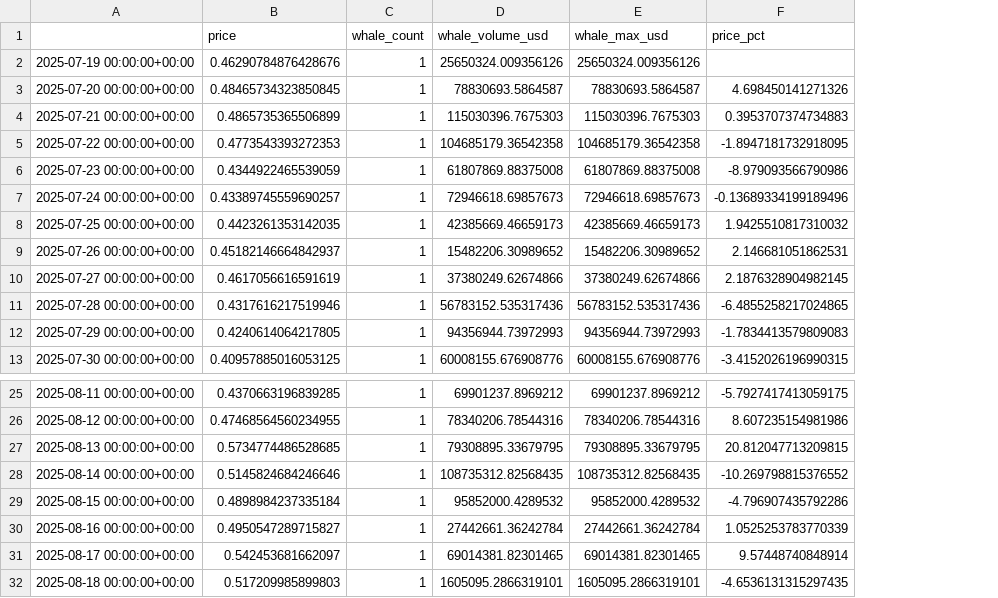
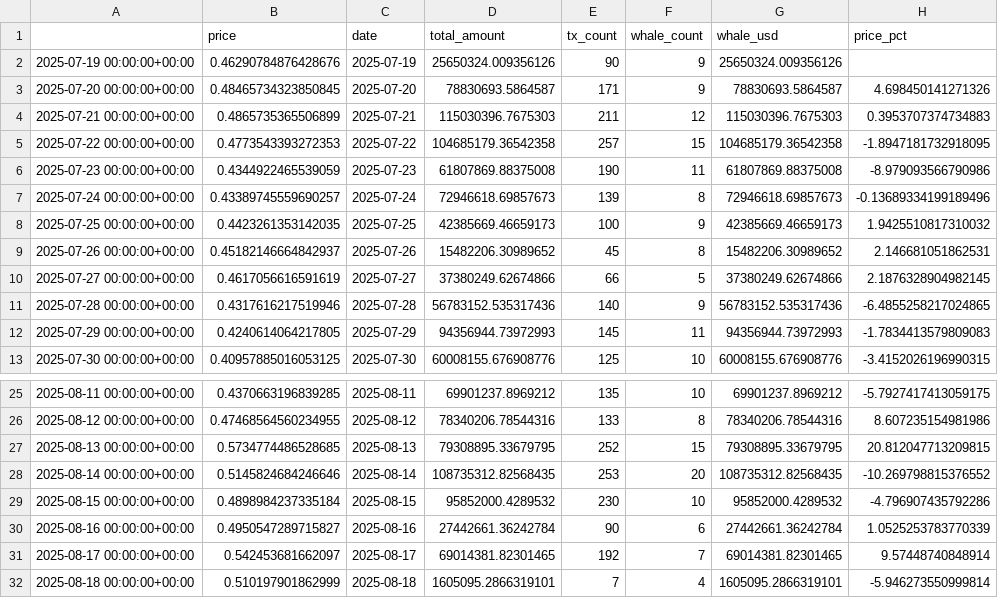
Before and after one commit to Deevhyn/BNB-Whale-Activity-vs-Price-Movement, a CSV file: data/combined_data.csv, drawn as a sheet; only a part is shown, gaps mark what is left out; removed rows and columns are numbered as before the commit, all else as after; the diff names each change by its address in the sheet, - before the commit and + after, or states it on an @@ line.

```diff
--- a/data/combined_data.csv
+++ b/data/combined_data.csv
-column C (whale_count), rows 2-13: all 1; rows 25-32: all 1
+column C (date), rows 2-13: 2025-07-19 | 2025-07-20 | 2025-07-21 | 2025-07-22 | 2025-07-23 | 2025-07-24 | 2025-07-25 | 2025-07-26 | 2025-07-27 | 2025-07-28 | 2025-07-29 | 2025-07-30; rows 25-32: 2025-08-11 | 2025-08-12 | 2025-08-13 | 2025-08-14 | 2025-08-15 | 2025-08-16 | 2025-08-17 | 2025-08-18
+column E (tx_count), rows 2-13: 90 | 171 | 211 | 257 | 190 | 139 | 100 | 45 | 66 | 140 | 145 | 125; rows 25-32: 135 | 133 | 252 | 253 | 230 | 90 | 192 | 7
+column F (whale_count), rows 2-13: 9 | 9 | 12 | 15 | 11 | 8 | 9 | 8 | 5 | 9 | 11 | 10; rows 25-32: 10 | 8 | 15 | 20 | 10 | 6 | 7 | 4
-D1: whale_volume_usd
+D1: total_amount
-G1: whale_max_usd
+G1: whale_usd
-B32 (price): 0.517209985899803
+B32 (price): 0.510197901862999
-H32 (price_pct): -4.6536131315297435
+H32 (price_pct): -5.946273550999814
```
Also changed, not shown: data/price_data.csv, 2 other files.
